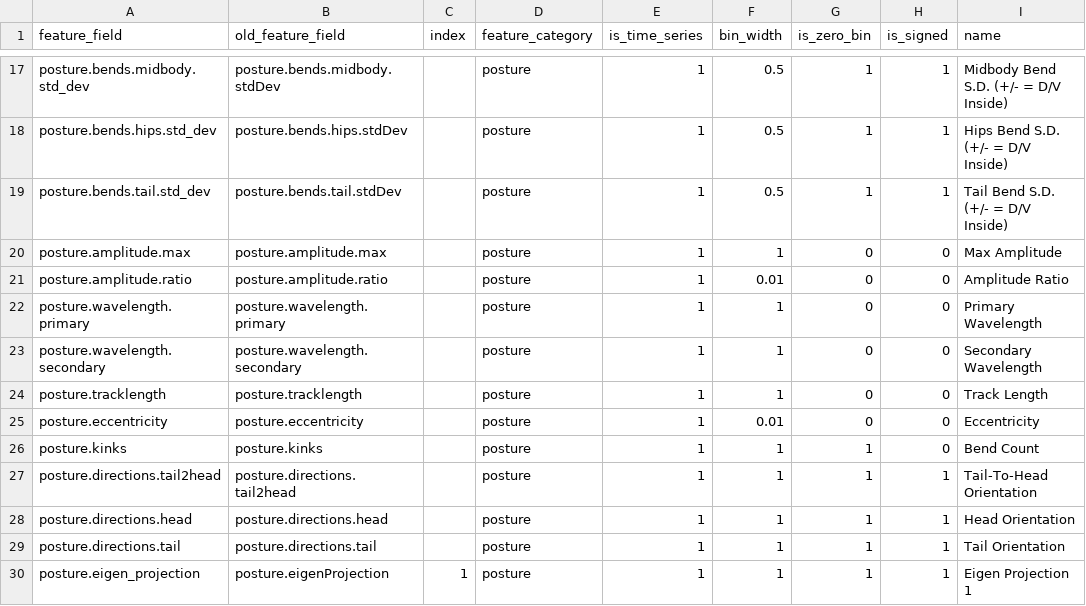
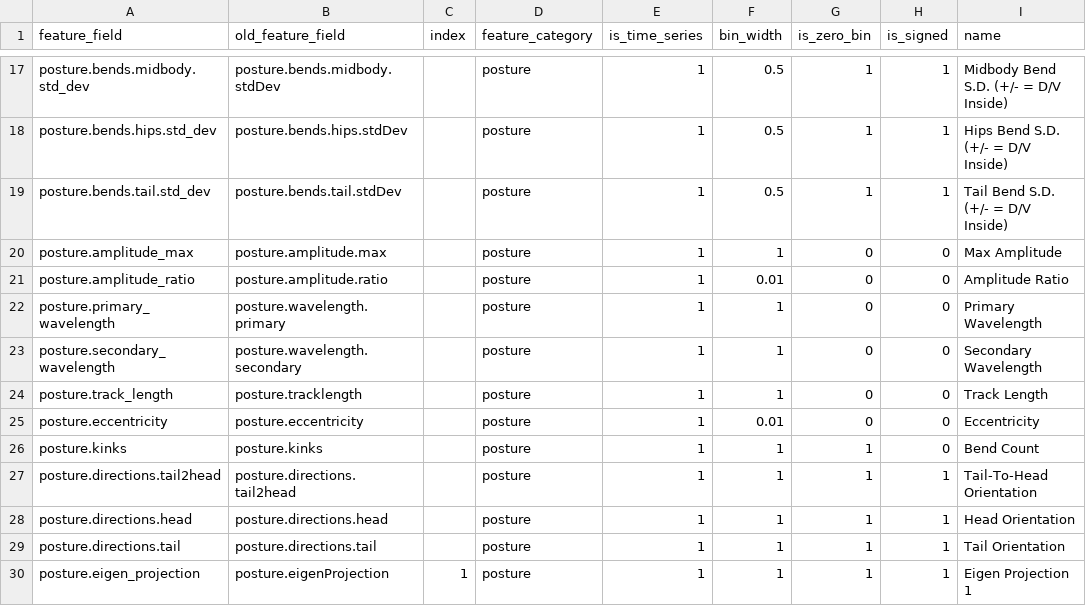
Before and after one commit to openworm/open-worm-analysis-toolbox, a CSV file: movement_validation/statistics/feature_metadata/movement_features.csv, drawn as a sheet; only a part is shown, gaps mark what is left out; the diff names each change by its address in the sheet, - before the commit and + after, or states it on an @@ line.

```diff
--- a/movement_validation/statistics/feature_metadata/movement_features.csv
+++ b/movement_validation/statistics/feature_metadata/movement_features.csv
-A20 (feature_field): posture.amplitude.max
+A20 (feature_field): posture.amplitude_max
-A21 (feature_field): posture.amplitude.ratio
+A21 (feature_field): posture.amplitude_ratio
-A22 (feature_field): posture.wavelength.primary
+A22 (feature_field): posture.primary_wavelength
-A23 (feature_field): posture.wavelength.secondary
+A23 (feature_field): posture.secondary_wavelength
-A24 (feature_field): posture.tracklength
+A24 (feature_field): posture.track_length
```
Also changed, not shown: 10 other files.
